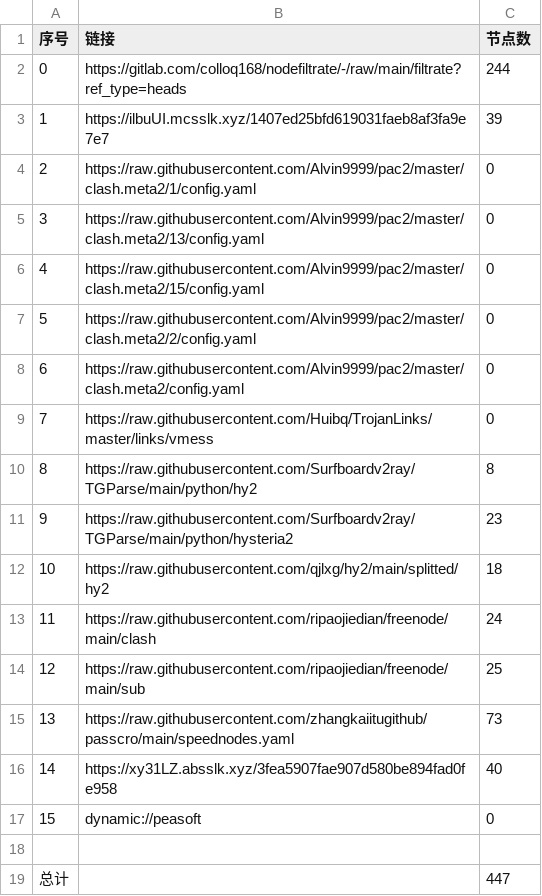
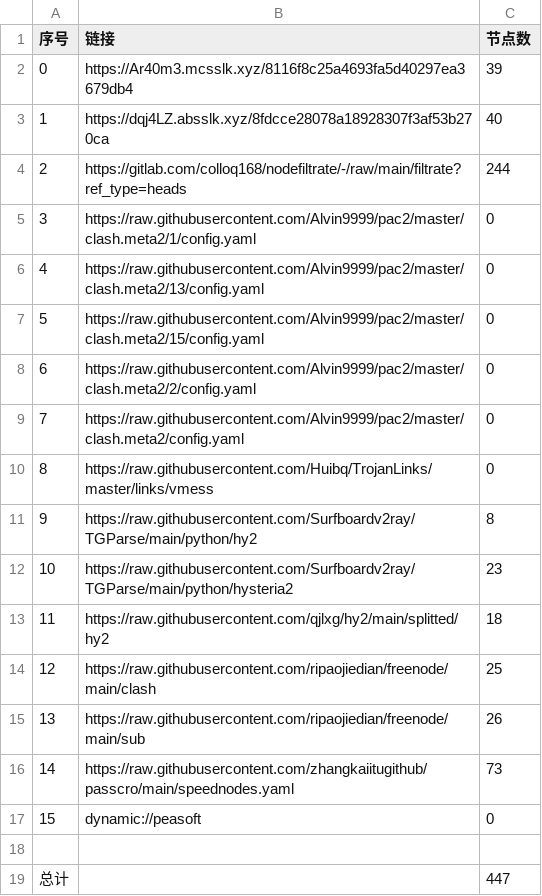
Before and after one commit to fgkhi/AutoMergePublicNodes, a CSV file: list_result.csv, drawn as a sheet; removed rows and columns are numbered as before the commit, all else as after; the diff names each change by its address in the sheet, - before the commit and + after, or states it on an @@ line.

```diff
--- a/list_result.csv
+++ b/list_result.csv
+row 2: 0 | https://Ar40m3.mcsslk.xyz/8116f8c25a4693fa5d40297ea3679db4 | 39
+row 3: 1 | https://dqj4LZ.absslk.xyz/8fdcce28078a18928307f3af53b270ca | 40
@@ column A (序号) renumbered between rows 4 and 16 @@
-row 3: 1 | https://ilbuUI.mcsslk.xyz/1407ed25bfd619031faeb8af3fa9e7e7 | 39
-C14 (节点数): 24
+C14 (节点数): 25
-C15 (节点数): 25
+C15 (节点数): 26
-row 16: 14 | https://xy31LZ.absslk.xyz/3fea5907fae907d580be894fad0fe958 | 40
```
Also changed, not shown: 31 other files.
